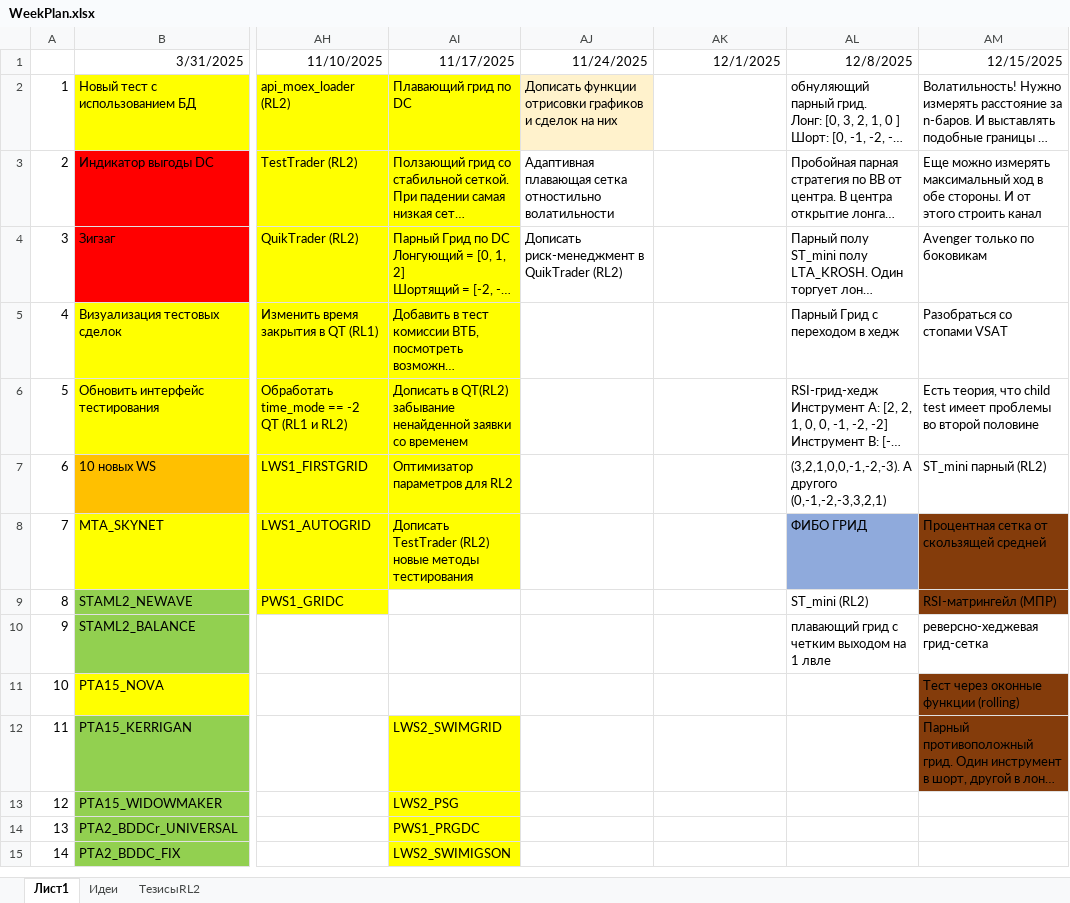
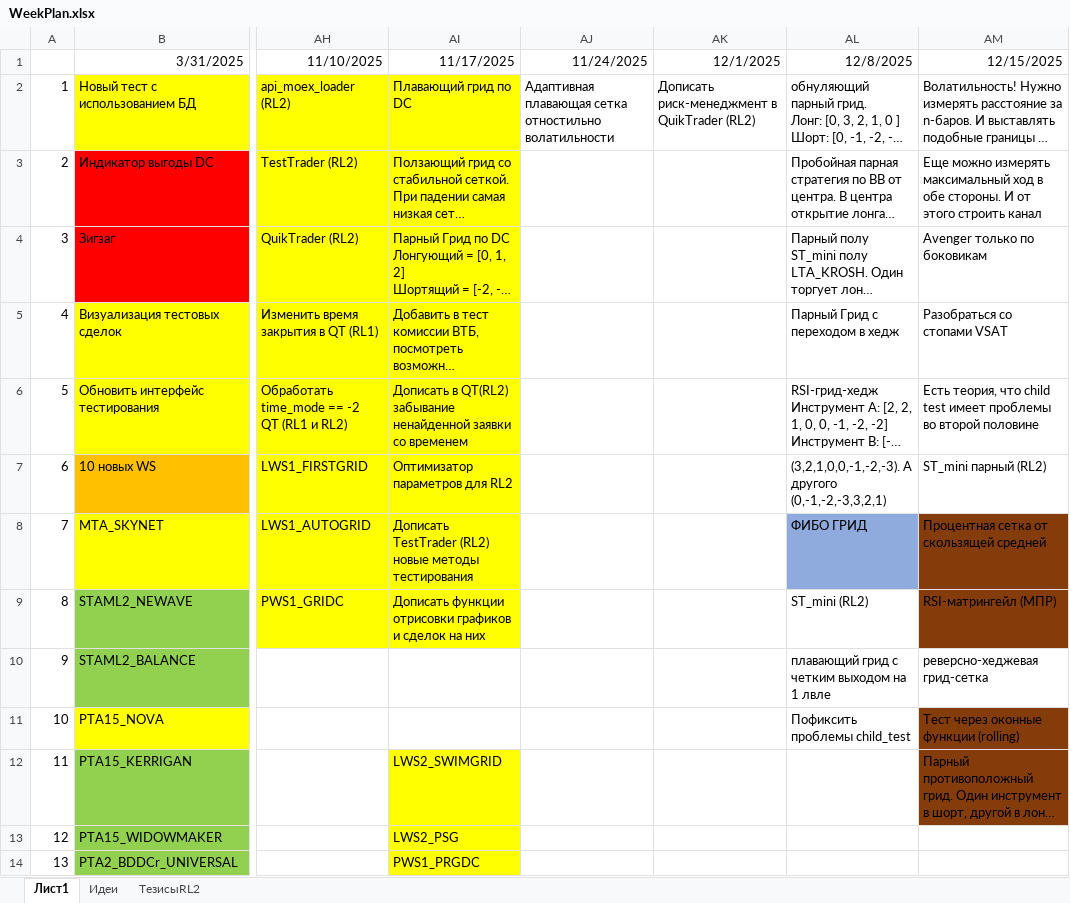
Before and after one commit to Anubis1Good/RichLaughter2, an Excel workbook: _other/WeekPlan.xlsx, sheet Лист1, drawn as a sheet; only a part is shown, gaps mark what is left out; the shorter side is filled out with more unchanged rows; long unchanged cells end in …; values as stored, in another font and other column widths than the file's, no borders; the diff names each change by its address in the sheet, - before the commit and + after, or states it on an @@ line.

```diff
--- a/_other/WeekPlan.xlsx (sheet Лист1)
+++ b/_other/WeekPlan.xlsx (sheet Лист1)
-AJ2: Дописать функции отрисовки графиков и сделок на них
+AJ2: Адаптивная плавающая сетка отностильно волатильности
-AJ2 fill: #FFF2CC
+AJ2 fill: none
-AK2: (empty)
+AK2: Дописать риск-менеджмент в QuikTrader (RL2)
-AJ3: Адаптивная плавающая сетка отностильно волатильности
+AJ3: (empty)
-AJ4: Дописать риск-менеджмент в QuikTrader (RL2)
+AJ4: (empty)
-AI9: (empty)
+AI9: Дописать функции отрисовки графиков и сделок на них
-AI9 fill: none
+AI9 fill: #FFFF00
-AL11: (empty)
+AL11: Пофиксить проблемы child_test
```
Also changed, not shown: 7 other files.
